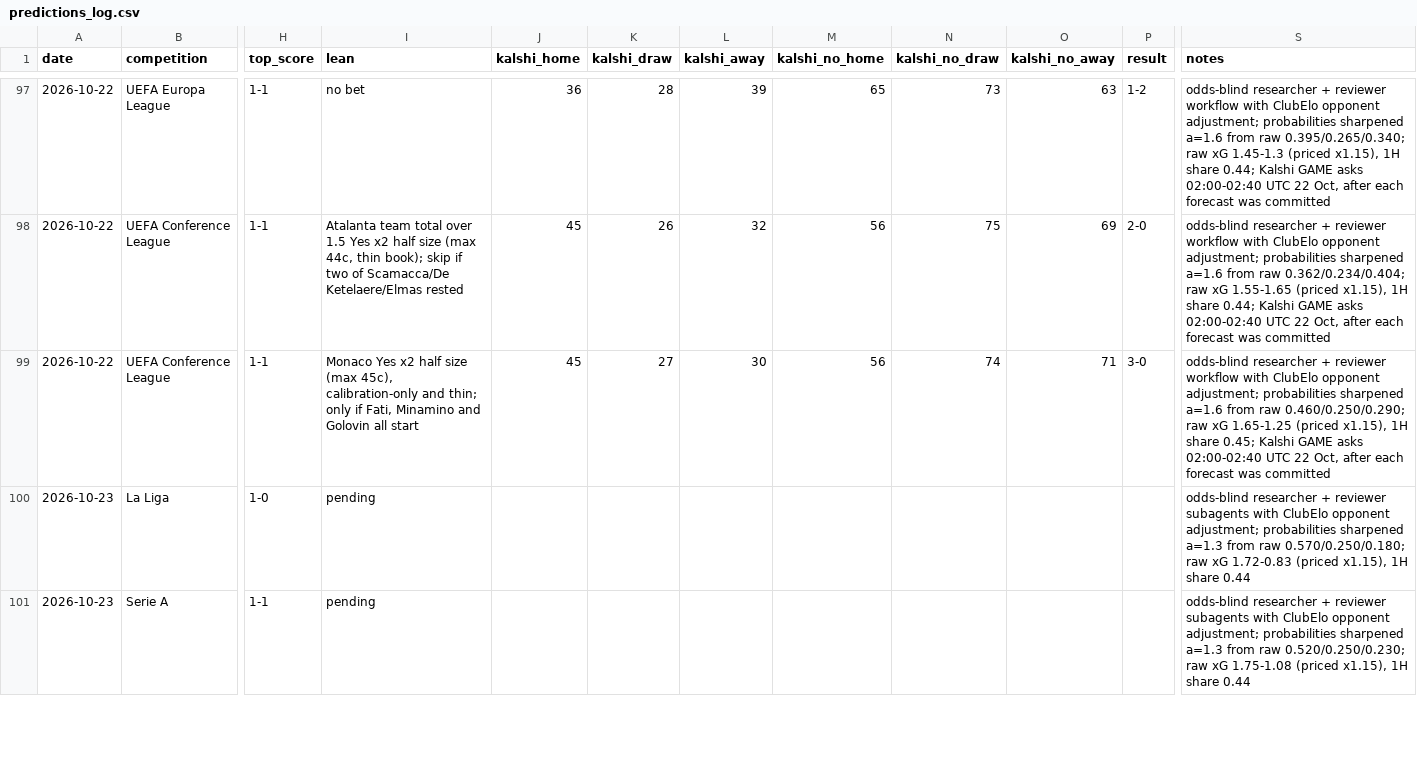
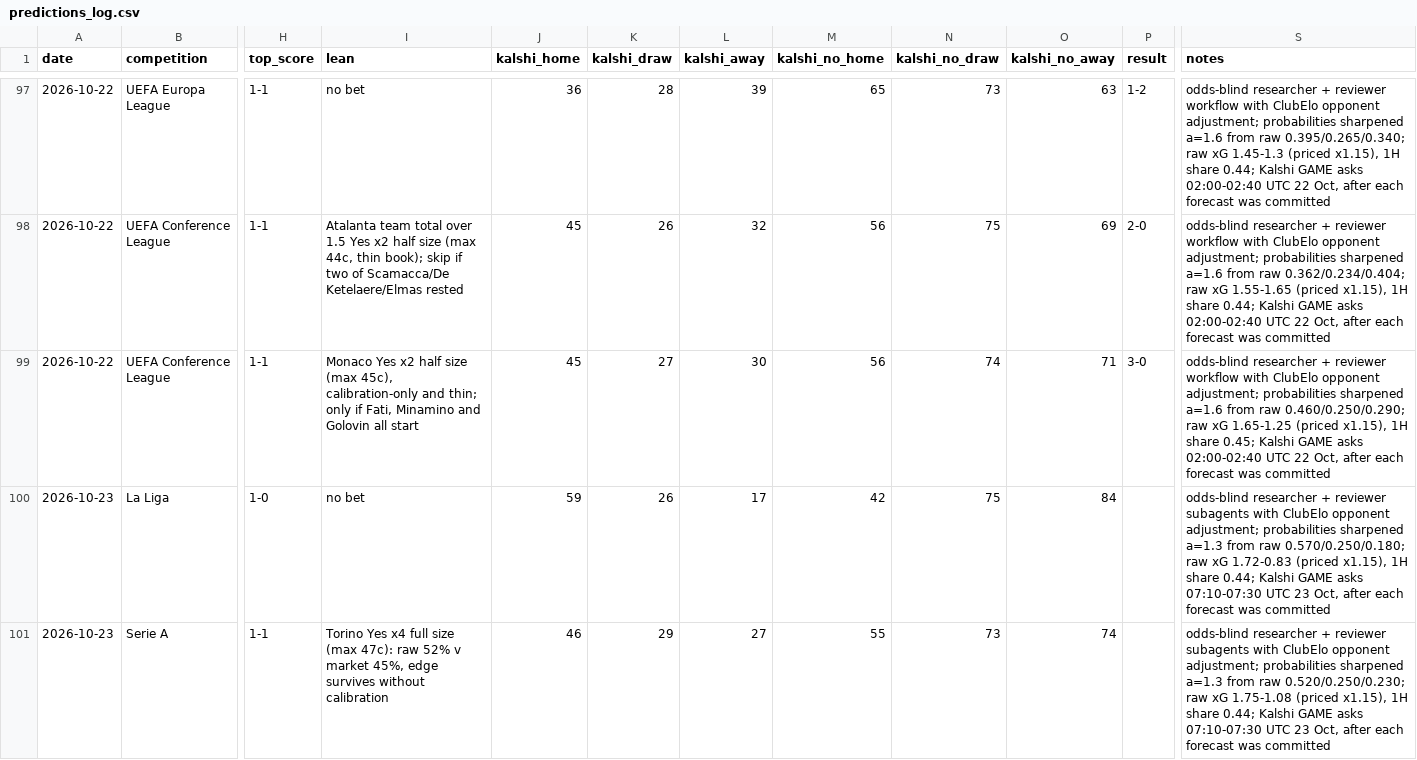
Before and after one commit to bobaoxu2001/Quantitative-Finance, a CSV file: football/predictions_log.csv, drawn as a sheet; only a part is shown, gaps mark what is left out; the diff covers the shown part only; the diff names each change by its address in the sheet, - before the commit and + after, or states it on an @@ line.

```diff
--- a/football/predictions_log.csv
+++ b/football/predictions_log.csv
-I100 (lean): pending
+I100 (lean): no bet
-J100 (kalshi_home): (empty)
+J100 (kalshi_home): 59
-K100 (kalshi_draw): (empty)
+K100 (kalshi_draw): 26
-L100 (kalshi_away): (empty)
+L100 (kalshi_away): 17
-M100 (kalshi_no_home): (empty)
+M100 (kalshi_no_home): 42
-N100 (kalshi_no_draw): (empty)
+N100 (kalshi_no_draw): 75
-O100 (kalshi_no_away): (empty)
+O100 (kalshi_no_away): 84
-S100 (notes): …1H share 0.44
+S100 (notes): …1H share 0.44; Kalshi GAME asks 07:10-07:30 UTC 23 Oct, after each forecast was committed
-I101 (lean): pending
+I101 (lean): Torino Yes x4 full size (max 47c): raw 52% v market 45%, edge survives without calibration
-J101 (kalshi_home): (empty)
+J101 (kalshi_home): 46
-K101 (kalshi_draw): (empty)
+K101 (kalshi_draw): 29
-L101 (kalshi_away): (empty)
+L101 (kalshi_away): 27
-M101 (kalshi_no_home): (empty)
+M101 (kalshi_no_home): 55
-N101 (kalshi_no_draw): (empty)
+N101 (kalshi_no_draw): 73
-O101 (kalshi_no_away): (empty)
+O101 (kalshi_no_away): 74
-S101 (notes): …1H share 0.44
+S101 (notes): …1H share 0.44; Kalshi GAME asks 07:10-07:30 UTC 23 Oct, after each forecast was committed
```
Also changed, not shown: 24 edited cells elsewhere in this file.
